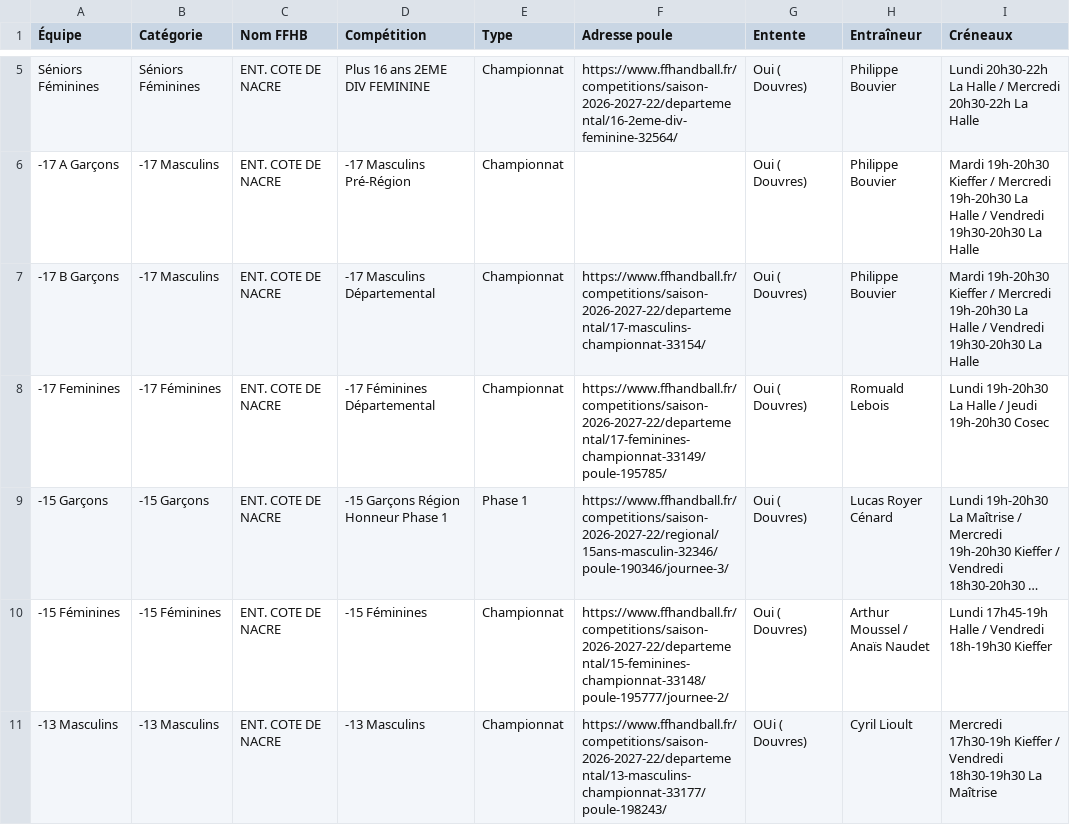
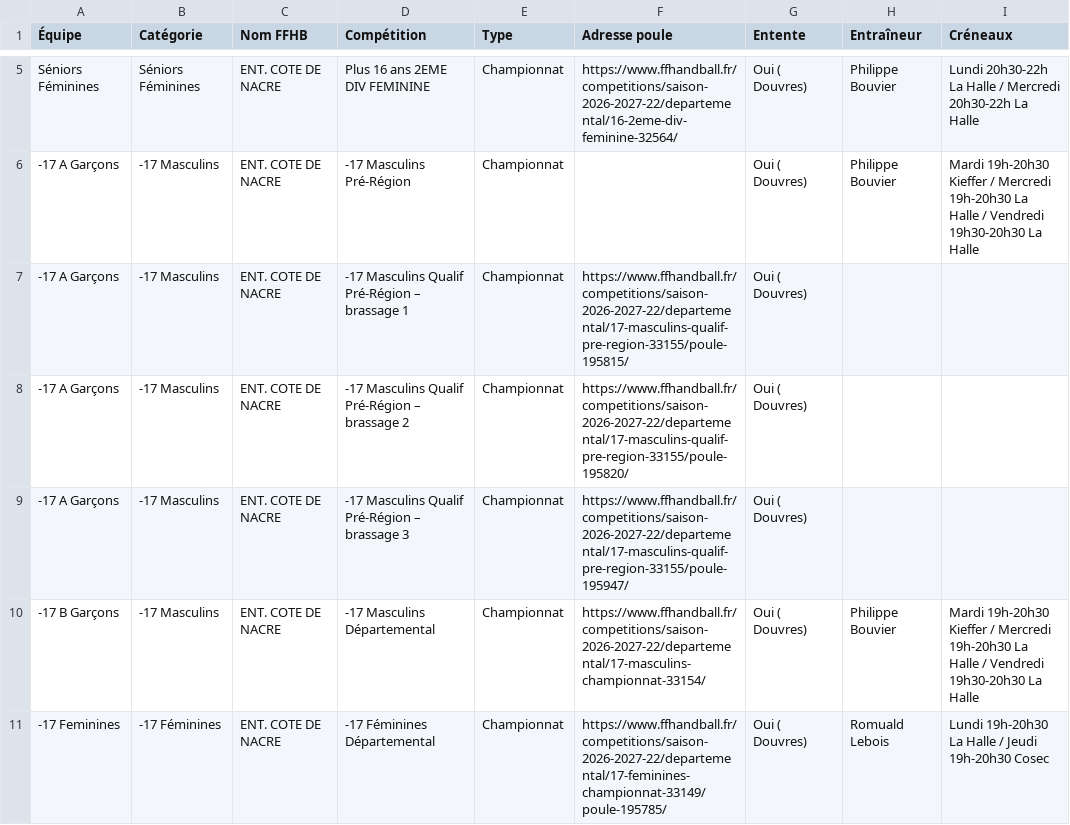
Before and after one commit to Valent1n2-alcAla/ajso-handball-api, a CSV file: docs/equipes-2026-2027.csv, drawn as a sheet; only a part is shown, gaps mark what is left out; the shorter side is filled out with more unchanged rows; long unchanged cells end in …; the diff names each change by its address in the sheet, - before the commit and + after, or states it on an @@ line.

```diff
--- a/docs/equipes-2026-2027.csv
+++ b/docs/equipes-2026-2027.csv
+row 7: -17 A Garçons | -17 Masculins | ENT. COTE DE NACRE | -17 Masculins Qualif Pré-Région – brassage 1 | Championnat | https://www.ffhandball.fr/competitions/saison-2026-2027-22/departemental/17-masculins-qualif-pre-region-33155/poule-195815/ | Oui ( Douvres)
+row 8: -17 A Garçons | -17 Masculins | ENT. COTE DE NACRE | -17 Masculins Qualif Pré-Région – brassage 2 | Championnat | https://www.ffhandball.fr/competitions/saison-2026-2027-22/departemental/17-masculins-qualif-pre-region-33155/poule-195820/ | Oui ( Douvres)
+row 9: -17 A Garçons | -17 Masculins | ENT. COTE DE NACRE | -17 Masculins Qualif Pré-Région – brassage 3 | Championnat | https://www.ffhandball.fr/competitions/saison-2026-2027-22/departemental/17-masculins-qualif-pre-region-33155/poule-195947/ | Oui ( Douvres)
```
